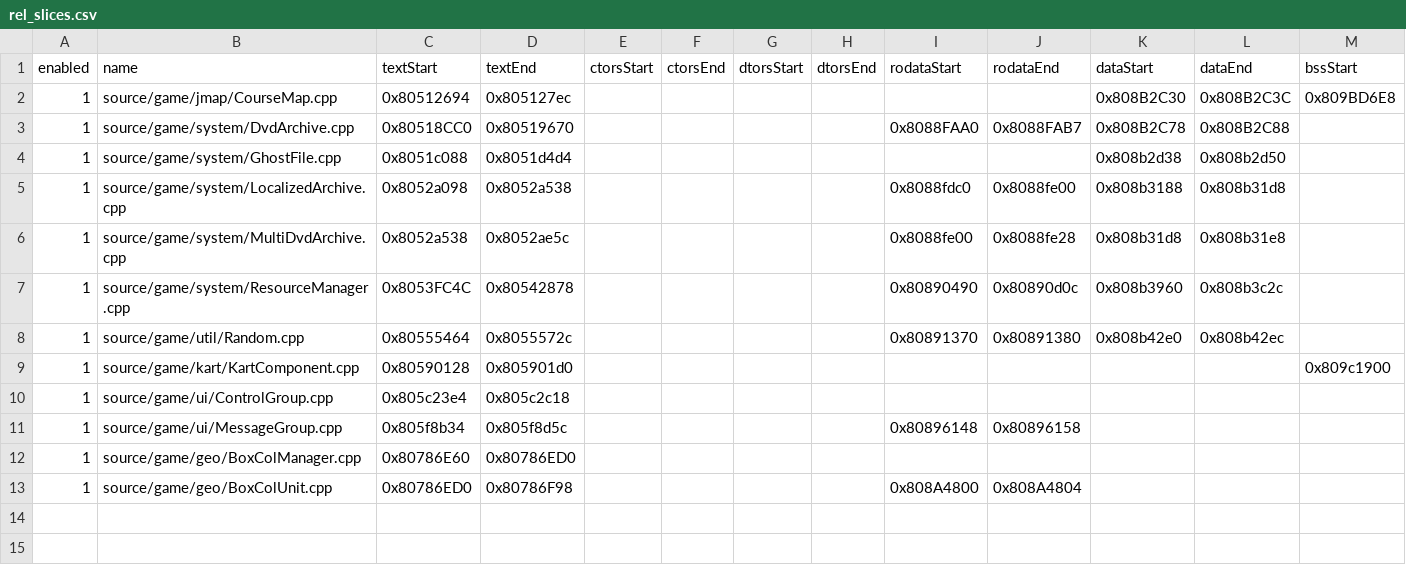
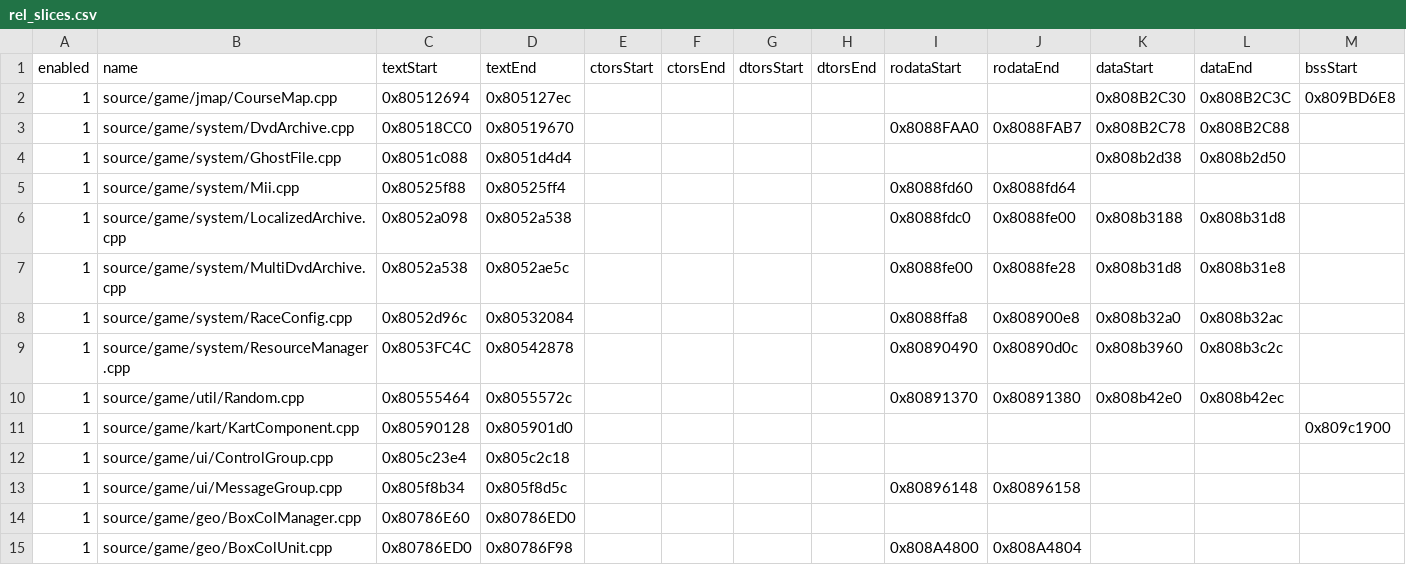
Before and after one commit to riidefi/mkw, a CSV file: pack/rel_slices.csv, drawn as a sheet; only a part is shown; rows hold the shown columns only; the diff names each change by its address in the sheet, - before the commit and + after, or states it on an @@ line.

Commit message:
Decompile RaceConfig [Part 1] (#201)
* [FAIL] RaceConfig: initial slice

* RaceConfig: complete slice

* [FAIL] RaceConfig: initial class definitions

* RaceConfig: fix class definitions

When in doubt, make everything public. TODO: this is bad

* RaceConfigPlayer: ctor

And it only took 10 changed files!

* RaceConfigPlayer: computeGpRank

* Rating: dtor

Includes minor cleanup, since I've forgotten to run pre-commit before committing.

* RaceConfigScenario: ctor

* [WIP] RaceConfig: appendParamFile

Non-matching due to ParamFile_append not existing yet.

* RaceConfig: a ton of functions

* RaceConfigPlayer: appendParamFile

Includes minor cleanup.

* [FAIL] RaceConfig: cleaner implementation

* ParameterFile: fix template

Co-Authored-By: riidefi <34194588+riidefi@users.noreply.github.com>

* RaceScenario: computeWinningTeam

* RaceConfigScenario: Add decomp.me scratch comments

* RaceConfigScenario: reset, update, resetPlayers

* RaceConfig: update, class inheritence fix

* MenuScenario: computePlayerCounts

* Mii: better infrastructure

* RaceConfig: reset, scratches

* RaceConfig: isTimeAttackReplay

* RaceConfig: unk_80531fc8

Function name suggestions welcome.

* RaceConfigPlayer: setMii

Co-Authored-By: CLF78 <29682335+CLF78@users.noreply.github.com>

* Generate and merge new REL symbols

* RaceConfig: loadNextCourse

* WIP align VS_POINT_DISTRIBUTION

* Fix rodata export

* [FAIL] RaceConfig: updateRating

* Fix .rodata

* RaceConfig: minor file cleanup

* RaceConfig: fix updateRating

* MenuScenario: initRace

Co-authored-by: Theodoros Tyrovouzis <teotyrov@gmail.com>
Co-authored-by: CLF78 <29682335+CLF78@users.noreply.github.com>
Co-authored-by: riidefi <34194588+riidefi@users.noreply.github.com>

```diff
--- a/pack/rel_slices.csv
+++ b/pack/rel_slices.csv
+row 5: 1 | source/game/system/Mii.cpp | 0x80525f88 | 0x80525ff4 |  |  |  |  | 0x8088fd60 | 0x8088fd64
+row 8: 1 | source/game/system/RaceConfig.cpp | 0x8052d96c | 0x80532084 |  |  |  |  | 0x8088ffa8 | 0x808900e8 | 0x808b32a0 | 0x808b32ac
```
Also changed, not shown: 15 other files.
